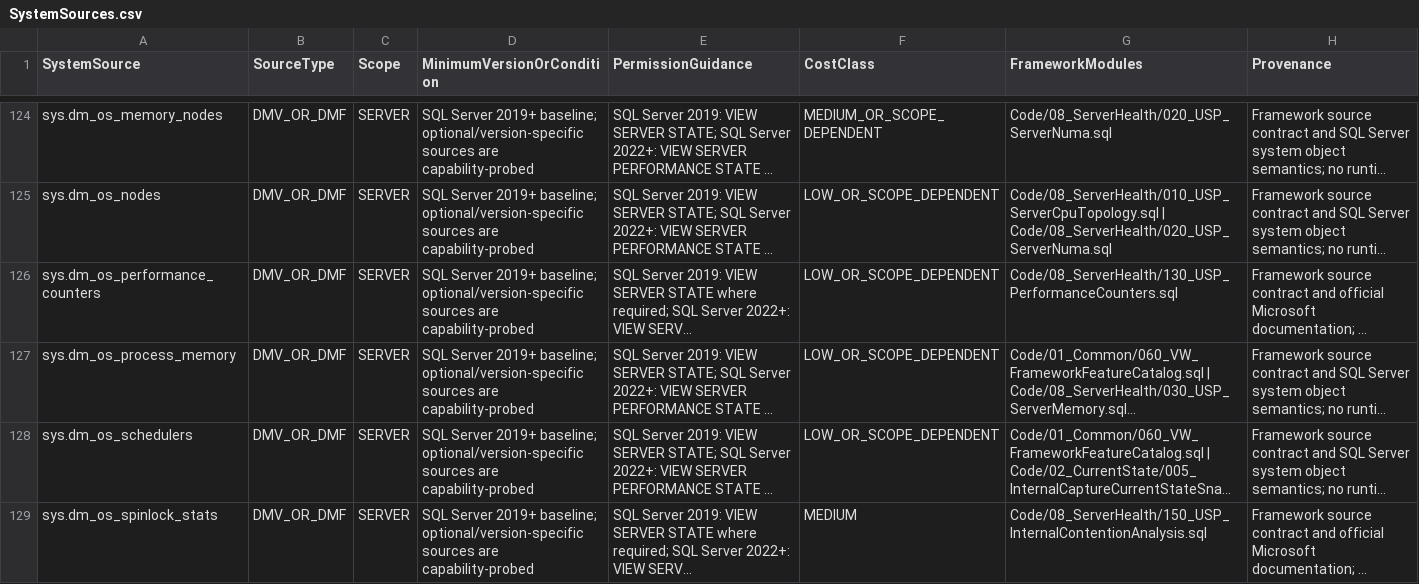
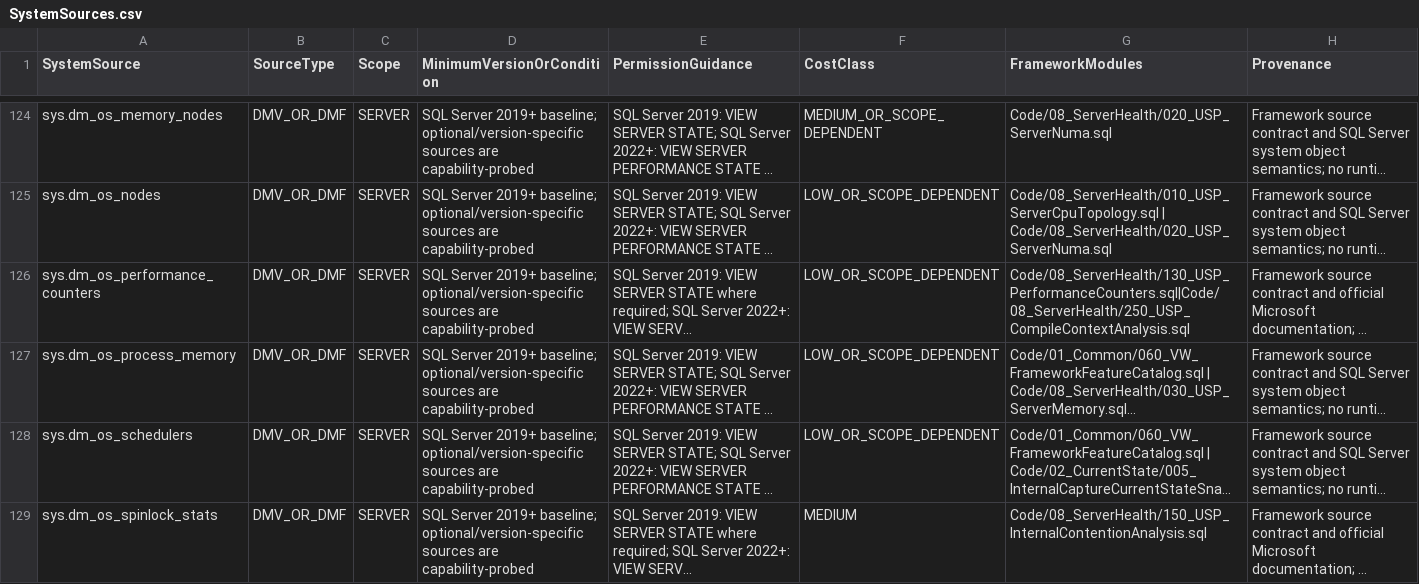
Before and after one commit to gecompat/SQL_Server_Analyze, a CSV file: Metadata/Inventory/SystemSources.csv, drawn as a sheet; only a part is shown, gaps mark what is left out; long unchanged cells end in …; the diff covers the shown part only; the diff names each change by its address in the sheet, - before the commit and + after, or states it on an @@ line.

```diff
--- a/Metadata/Inventory/SystemSources.csv
+++ b/Metadata/Inventory/SystemSources.csv
-G126 (FrameworkModules): Code/08_ServerHealth/130_USP_PerformanceCounters.sql
+G126 (FrameworkModules): Code/08_ServerHealth/130_USP_PerformanceCounters.sql|Code/08_ServerHealth/250_USP_CompileContextAnalysis.sql
```
Also changed, not shown: 1 added row and 3 edited cells elsewhere in this file, Metadata/Inventory/Objects.csv, Metadata/Inventory/Parameters.csv, 18 other files.
